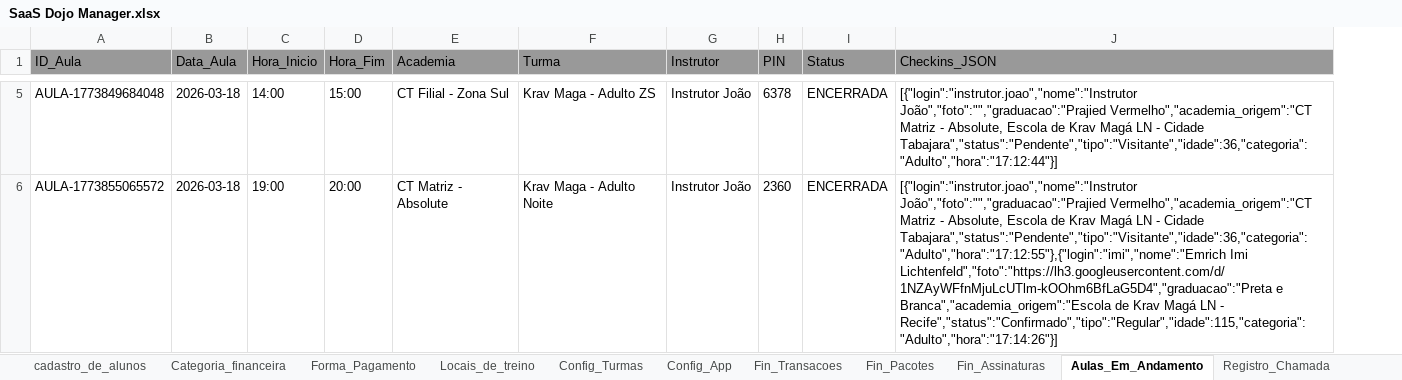
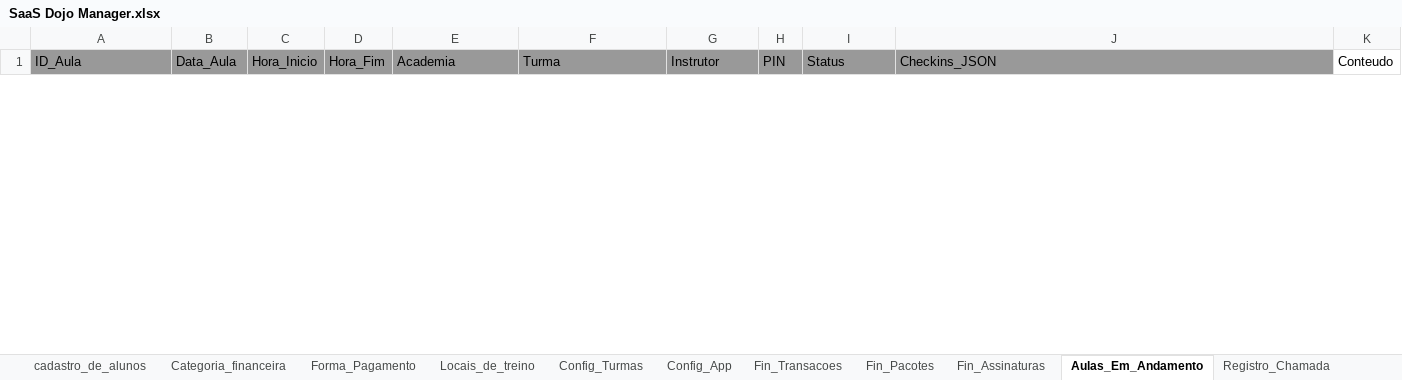
Before and after one commit to atnzpe/DojoManager-Comercial, an Excel workbook: SaaS Dojo Manager.xlsx, sheet Aulas_Em_Andamento, drawn as a sheet; only a part is shown, gaps mark what is left out; values as stored, in another font and other column widths than the file's, no borders; charts and pictures not drawn; removed rows and columns are numbered as before the commit, all else as after; the diff covers the shown part only; the diff names each change by its address in the sheet, - before the commit and + after, or states it on an @@ line.

```diff
--- a/SaaS Dojo Manager.xlsx (sheet Aulas_Em_Andamento)
+++ b/SaaS Dojo Manager.xlsx (sheet Aulas_Em_Andamento)
+column K (Conteudo), empty
-row 5: AULA-1773849684048 | 2026-03-18 | 14:00 | 15:00 | CT Filial - Zona Sul | Krav Maga - Adulto ZS | Instrutor João | 6378 | ENCERRADA | [{"login":"instrutor.joao","nome":"Instrutor João","foto":"","graduacao":"Prajied Vermelho","academia_origem":"CT Matriz - Absolute, Escola de Krav Magá LN - Cidade Tabajara","status":"Pendente","tipo":"Visitante","idade":36,"categoria":"Adulto","hora":"17:12:44"}]
-row 6: AULA-1773855065572 | 2026-03-18 | 19:00 | 20:00 | CT Matriz - Absolute | Krav Maga - Adulto Noite | Instrutor João | 2360 | ENCERRADA | [{"login":"instrutor.joao","nome":"Instrutor João","foto":"","graduacao":"Prajied Vermelho","academia_origem":"CT Matriz - Absolute, Escola de Krav Magá LN - Cidade Tabajara","status":"Pendente","tipo":"Visitante","idade":36,"categoria":"Adulto","hora":"17:12:55"},{"login":"imi","nome":"Emrich Imi Lichtenfeld","foto":"https://lh3.googleusercontent.com/d/1NZAyWFfnMjuLcUTlm-kOOhm6BfLaG5D4","graduacao":"Preta e Branca","academia_origem":"Escola de Krav Magá LN - Recife","status":"Confirmado","tipo":"Regular","idade":115,"categoria":"Adulto","hora":"17:14:26"}]
```
Also changed, not shown: 1 added row and 3 removed rows elsewhere in this sheet, sheet Logs_Auditoria, sheet Fin_Assinaturas, sheet Fin_Transacoes, sheet Registro_Chamada, sheet cadastro_de_alunos, sheet Fin_Pacotes, 5 more sheets, 2 other files.
